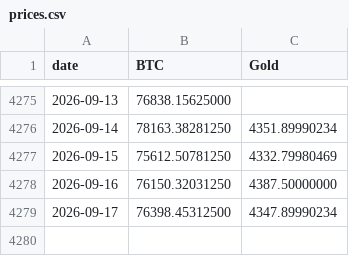
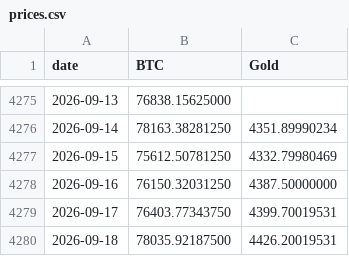
Before and after one commit to vcraignou/data, a CSV file: docs/prices.csv, drawn as a sheet; only a part is shown, gaps mark what is left out.

```diff
--- a/docs/prices.csv
+++ b/docs/prices.csv
@@ -4278,2 +4278,3 @@ date,BTC,Gold
 2026-09-16,76150.32031250,4387.50000000
-2026-09-17,76398.45312500,4347.89990234
+2026-09-17,76403.77343750,4399.70019531
+2026-09-18,78035.92187500,4426.20019531
```
Also changed, not shown: 1 other file.
